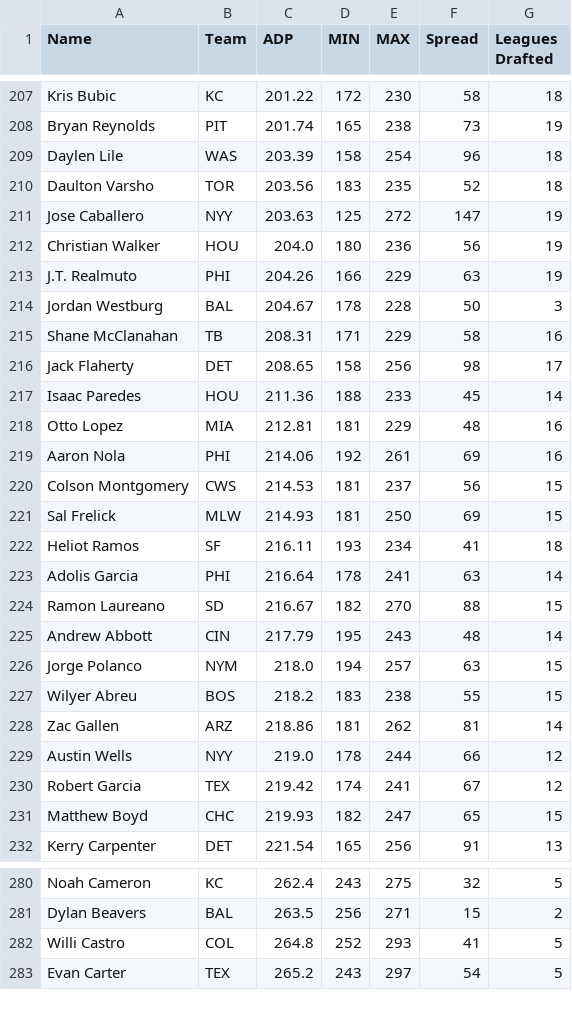
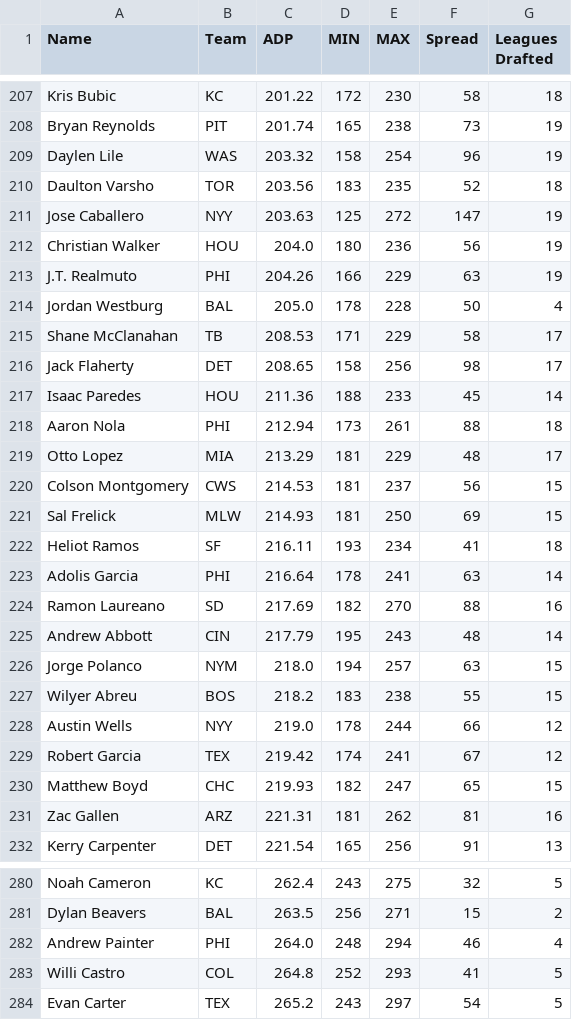
Before and after one commit to fantasy-toolz/tgfbi-draft-tracking, a CSV file: tgfbi_adp.csv, drawn as a sheet; only a part is shown, gaps mark what is left out; the diff covers the shown part only.

```diff
--- a/tgfbi_adp.csv
+++ b/tgfbi_adp.csv
@@ -208,3 +208,3 @@ Kris Bubic,KC,201.22,172,230,58,18
 Bryan Reynolds,PIT,201.74,165,238,73,19
-Daylen Lile,WAS,203.39,158,254,96,18
+Daylen Lile,WAS,203.32,158,254,96,19
 Daulton Varsho,TOR,203.56,183,235,52,18
@@ -213,8 +213,8 @@ Christian Walker,HOU,204.0,180,236,56,19
 J.T. Realmuto,PHI,204.26,166,229,63,19
-Jordan Westburg,BAL,204.67,178,228,50,3
-Shane McClanahan,TB,208.31,171,229,58,16
+Jordan Westburg,BAL,205.0,178,228,50,4
+Shane McClanahan,TB,208.53,171,229,58,17
 Jack Flaherty,DET,208.65,158,256,98,17
 Isaac Paredes,HOU,211.36,188,233,45,14
-Otto Lopez,MIA,212.81,181,229,48,16
-Aaron Nola,PHI,214.06,192,261,69,16
+Aaron Nola,PHI,212.94,173,261,88,18
+Otto Lopez,MIA,213.29,181,229,48,17
 Colson Montgomery,CWS,214.53,181,237,56,15
@@ -223,3 +223,3 @@ Heliot Ramos,SF,216.11,193,234,41,18
 Adolis Garcia,PHI,216.64,178,241,63,14
-Ramon Laureano,SD,216.67,182,270,88,15
+Ramon Laureano,SD,217.69,182,270,88,16
 Andrew Abbott,CIN,217.79,195,243,48,14
@@ -227,3 +227,2 @@ Jorge Polanco,NYM,218.0,194,257,63,15
 Wilyer Abreu,BOS,218.2,183,238,55,15
-Zac Gallen,ARZ,218.86,181,262,81,14
 Austin Wells,NYY,219.0,178,244,66,12
@@ -231,2 +230,3 @@ Robert Garcia,TEX,219.42,174,241,67,12
 Matthew Boyd,CHC,219.93,182,247,65,15
+Zac Gallen,ARZ,221.31,181,262,81,16
 Kerry Carpenter,DET,221.54,165,256,91,13
@@ -281,2 +281,3 @@ Noah Cameron,KC,262.4,243,275,32,5
 Dylan Beavers,BAL,263.5,256,271,15,2
+Andrew Painter,PHI,264.0,248,294,46,4
 Willi Castro,COL,264.8,252,293,41,5
```
Also changed, not shown: 7 added rows, 7 removed rows, 7 moved rows and 6 edited cells elsewhere in this file, tgfbi_all.csv.
